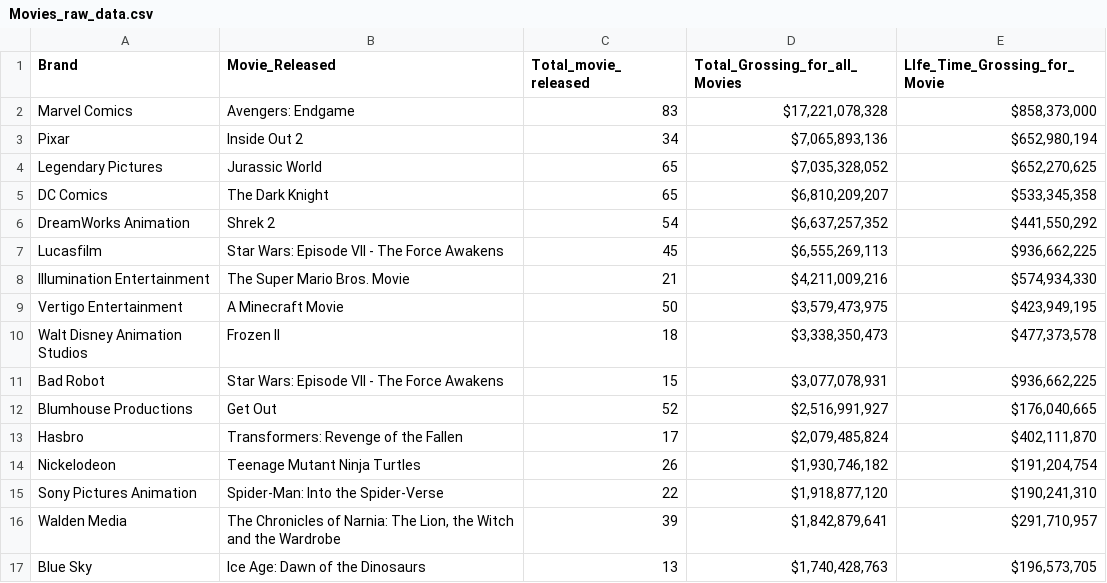
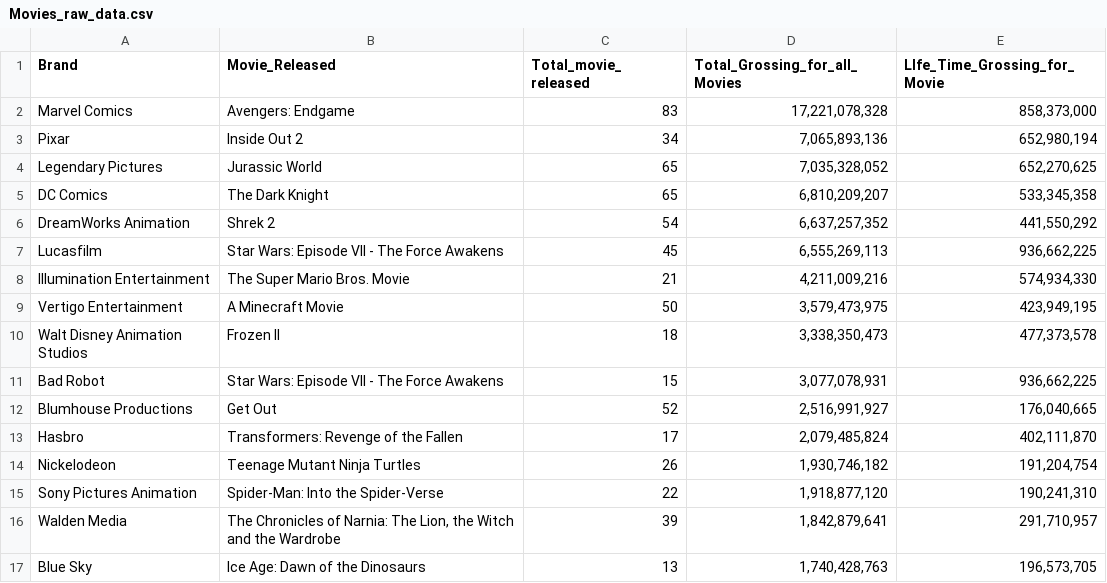
Before and after one commit to Thar33k/Web-Scraping-with-BS4-and-Requests, a CSV file: Movies_raw_data.csv, drawn as a sheet; only a part is shown; the diff covers the shown part only.

```diff
--- a/Movies_raw_data.csv
+++ b/Movies_raw_data.csv
@@ -1,17 +1,17 @@
 Brand,Movie_Released,Total_movie_released,Total_Grossing_for_all_Movies,LIfe_Time_Grossing_for_Movie
-Marvel Comics,Avengers: Endgame,83,"$17,221,078,328","$858,373,000"
-Pixar,Inside Out 2,34,"$7,065,893,136","$652,980,194"
-Legendary Pictures,Jurassic World,65,"$7,035,328,052","$652,270,625"
-DC Comics,The Dark Knight,65,"$6,810,209,207","$533,345,358"
-DreamWorks Animation,Shrek 2,54,"$6,637,257,352","$441,550,292"
-Lucasfilm,Star Wars: Episode VII - The Force Awakens,45,"$6,555,269,113","$936,662,225"
-Illumination Entertainment,The Super Mario Bros. Movie,21,"$4,211,009,216","$574,934,330"
-Vertigo Entertainment,A Minecraft Movie,50,"$3,579,473,975","$423,949,195"
-Walt Disney Animation Studios,Frozen II,18,"$3,338,350,473","$477,373,578"
-Bad Robot,Star Wars: Episode VII - The Force Awakens,15,"$3,077,078,931","$936,662,225"
-Blumhouse Productions,Get Out,52,"$2,516,991,927","$176,040,665"
-Hasbro,Transformers: Revenge of the Fallen,17,"$2,079,485,824","$402,111,870"
-Nickelodeon,Teenage Mutant Ninja Turtles,26,"$1,930,746,182","$191,204,754"
-Sony Pictures Animation,Spider-Man: Into the Spider-Verse,22,"$1,918,877,120","$190,241,310"
-Walden Media,"The Chronicles of Narnia: The Lion, the Witch and the Wardrobe",39,"$1,842,879,641","$291,710,957"
-Blue Sky,Ice Age: Dawn of the Dinosaurs,13,"$1,740,428,763","$196,573,705"
+Marvel Comics,Avengers: Endgame,83,"17,221,078,328","858,373,000"
+Pixar,Inside Out 2,34,"7,065,893,136","652,980,194"
+Legendary Pictures,Jurassic World,65,"7,035,328,052","652,270,625"
+DC Comics,The Dark Knight,65,"6,810,209,207","533,345,358"
+DreamWorks Animation,Shrek 2,54,"6,637,257,352","441,550,292"
+Lucasfilm,Star Wars: Episode VII - The Force Awakens,45,"6,555,269,113","936,662,225"
+Illumination Entertainment,The Super Mario Bros. Movie,21,"4,211,009,216","574,934,330"
+Vertigo Entertainment,A Minecraft Movie,50,"3,579,473,975","423,949,195"
+Walt Disney Animation Studios,Frozen II,18,"3,338,350,473","477,373,578"
+Bad Robot,Star Wars: Episode VII - The Force Awakens,15,"3,077,078,931","936,662,225"
+Blumhouse Productions,Get Out,52,"2,516,991,927","176,040,665"
+Hasbro,Transformers: Revenge of the Fallen,17,"2,079,485,824","402,111,870"
+Nickelodeon,Teenage Mutant Ninja Turtles,26,"1,930,746,182","191,204,754"
+Sony Pictures Animation,Spider-Man: Into the Spider-Verse,22,"1,918,877,120","190,241,310"
+Walden Media,"The Chronicles of Narnia: The Lion, the Witch and the Wardrobe",39,"1,842,879,641","291,710,957"
+Blue Sky,Ice Age: Dawn of the Dinosaurs,13,"1,740,428,763","196,573,705"
```
Also changed, not shown: 60 edited cells elsewhere in this file, 1 other file.
